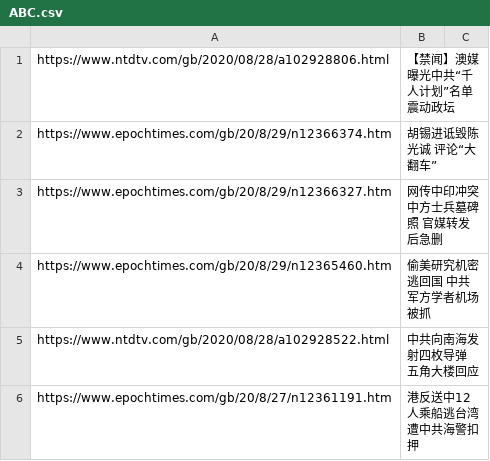
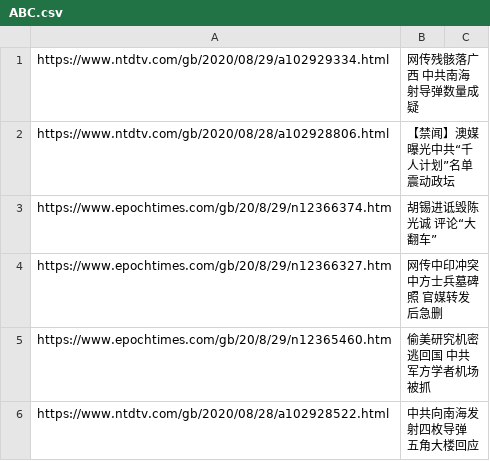
Before and after one commit to sendtruth2020/goodnews, a CSV file: indexes/ABC.csv, drawn as a sheet; only a part is shown; the shorter side is filled out with more unchanged rows; the diff names each change by its address in the sheet, - before the commit and + after, or states it on an @@ line.

Commit message:
Update ABC.csv

```diff
--- a/indexes/ABC.csv
+++ b/indexes/ABC.csv
+row 1: https://www.ntdtv.com/gb/2020/08/29/a102929334.html | 网传残骸落广西 中共南海射导弹数量成疑
```
